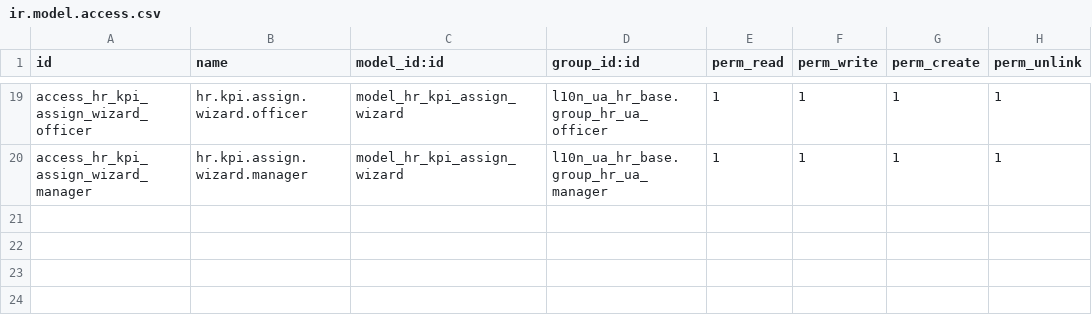
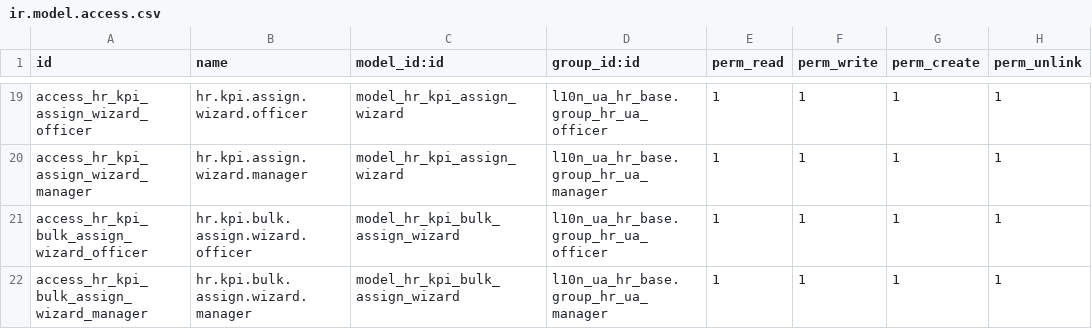
Before and after one commit to ForcePushAndPray/odoo, a CSV file: l10n_ua_hr_scorecard/security/ir.model.access.csv, drawn as a sheet; only a part is shown, gaps mark what is left out; the diff names each change by its address in the sheet, - before the commit and + after, or states it on an @@ line.

```diff
--- a/l10n_ua_hr_scorecard/security/ir.model.access.csv
+++ b/l10n_ua_hr_scorecard/security/ir.model.access.csv
+row 21: access_hr_kpi_bulk_assign_wizard_officer | hr.kpi.bulk.assign.wizard.officer | model_hr_kpi_bulk_assign_wizard | l10n_ua_hr_base.group_hr_ua_officer | 1 | 1 | 1 | 1
+row 22: access_hr_kpi_bulk_assign_wizard_manager | hr.kpi.bulk.assign.wizard.manager | model_hr_kpi_bulk_assign_wizard | l10n_ua_hr_base.group_hr_ua_manager | 1 | 1 | 1 | 1
```
Also changed, not shown: 15 other files.
